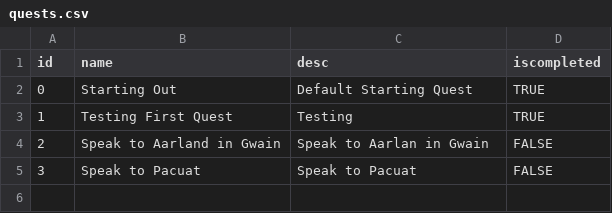
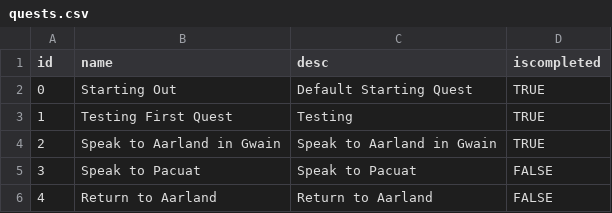
Before and after one commit to rayfrye/2D-Turn-Based-RPG, a CSV file: Assets/Resources/CSV/GameData/quests.csv, drawn as a sheet.

Commit message:
Build 34
Made player able to complete quests 1 through 4.

```diff
--- a/Assets/Resources/CSV/GameData/quests.csv
+++ b/Assets/Resources/CSV/GameData/quests.csv
@@ -3,3 +3,4 @@ id,name,desc,iscompleted
 1,Testing First Quest,Testing,TRUE
-2,Speak to Aarland in Gwain,Speak to Aarlan in Gwain,FALSE
+2,Speak to Aarland in Gwain,Speak to Aarland in Gwain,TRUE
 3,Speak to Pacuat,Speak to Pacuat,FALSE
+4,Return to Aarland,Return to Aarland,FALSE
```
Also changed, not shown: Assets/Resources/CSV/GameData/dialogue.csv, Assets/Resources/CSV/Save Data/quests.csv, 19 other files.
